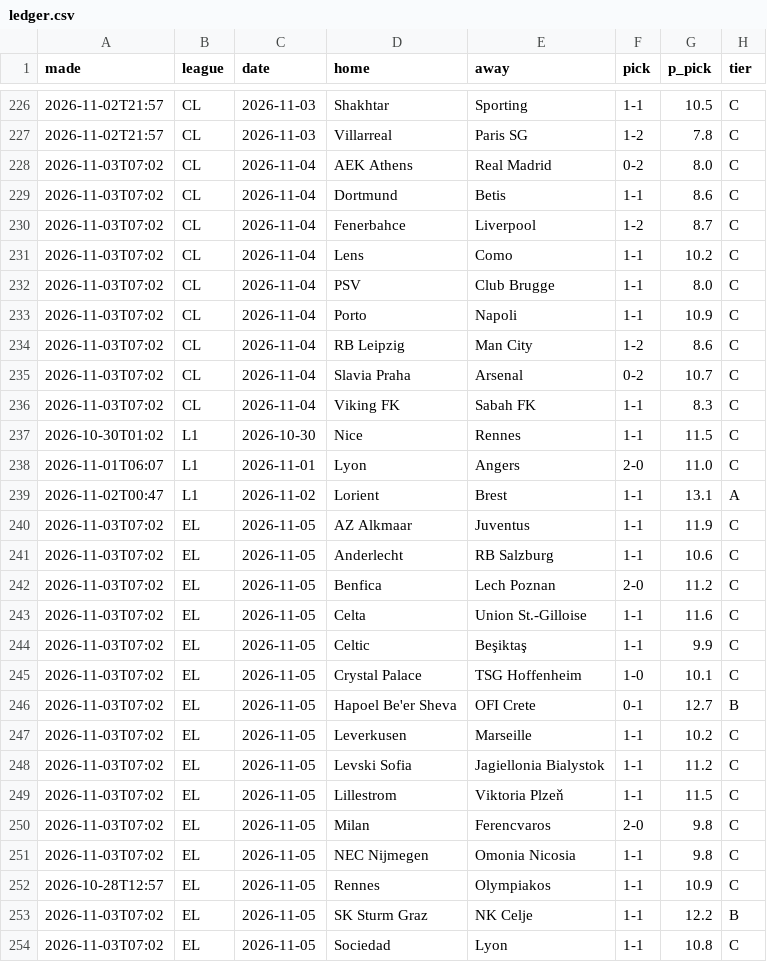
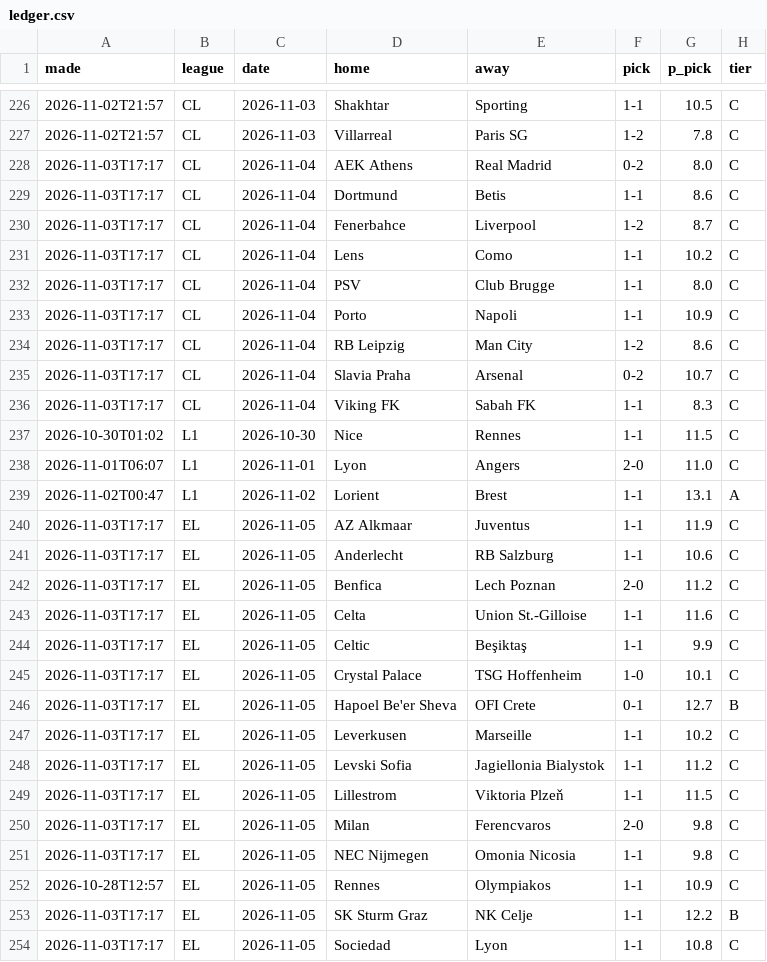
Before and after one commit to itzik200592-byte/score-oracle, a CSV file: data/ledger.csv, drawn as a sheet; only a part is shown, gaps mark what is left out; the diff covers the shown part only; the diff names each change by its address in the sheet, - before the commit and + after, or states it on an @@ line.

```diff
--- a/data/ledger.csv
+++ b/data/ledger.csv
-A228:A236 (made): 2026-11-03T07:02
+A228:A236 (made): 2026-11-03T17:17
-A240:A251 (made): 2026-11-03T07:02
+A240:A251 (made): 2026-11-03T17:17
-A253:A254 (made): 2026-11-03T07:02
+A253:A254 (made): 2026-11-03T17:17
```
Also changed, not shown: 50 edited cells elsewhere in this file, 2 other files.
